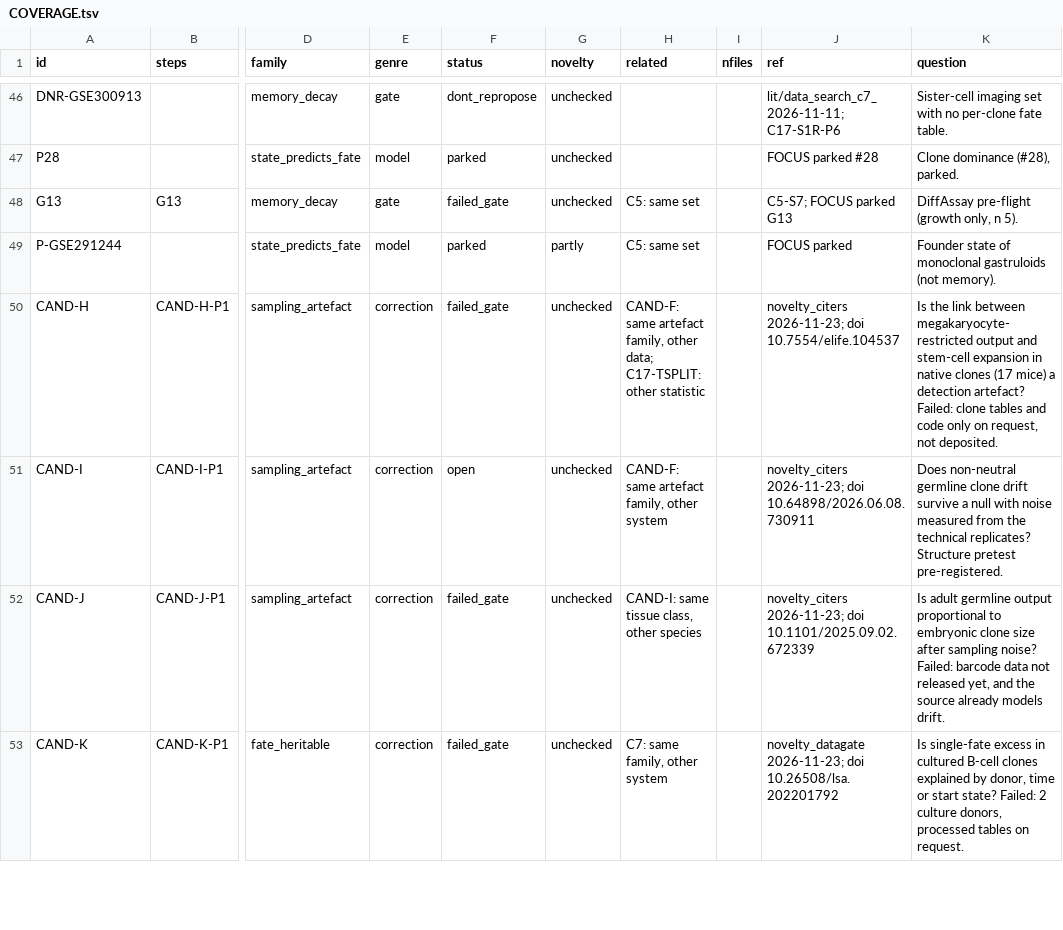
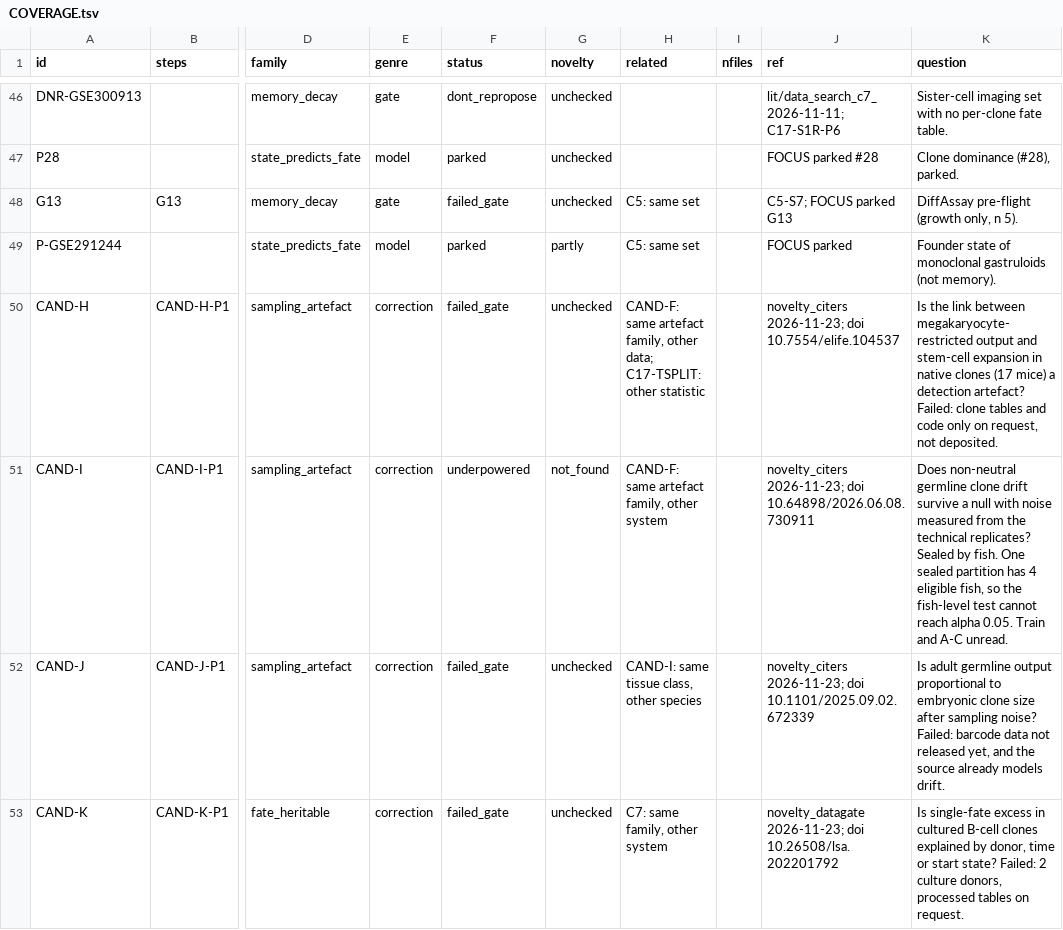
Before and after one commit to krenusz/cellware, a TSV file: experiments/COVERAGE.tsv, drawn as a sheet; only a part is shown, gaps mark what is left out; the diff names each change by its address in the sheet, - before the commit and + after, or states it on an @@ line.

```diff
--- a/experiments/COVERAGE.tsv
+++ b/experiments/COVERAGE.tsv
-F51 (status): open
+F51 (status): underpowered
-G51 (novelty): unchecked
+G51 (novelty): not_found
-K51 (question): …technical replicates? Structure pretest pre-registered.
+K51 (question): …technical replicates? Sealed by fish. One sealed partition has 4 eligible fish, so the fish-level test cannot reach alpha 0.05. Train and A-C unread.
```
Also changed, not shown: 2 other files.
